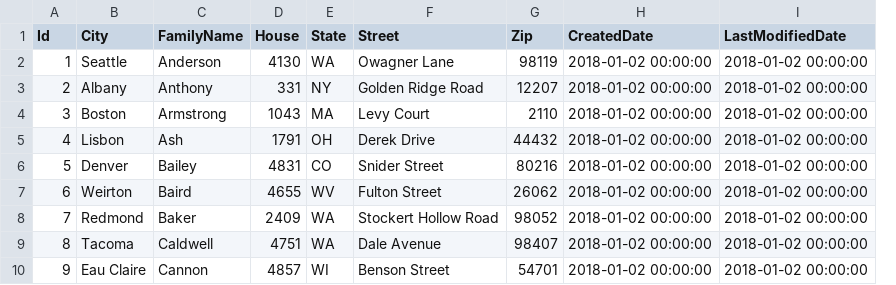
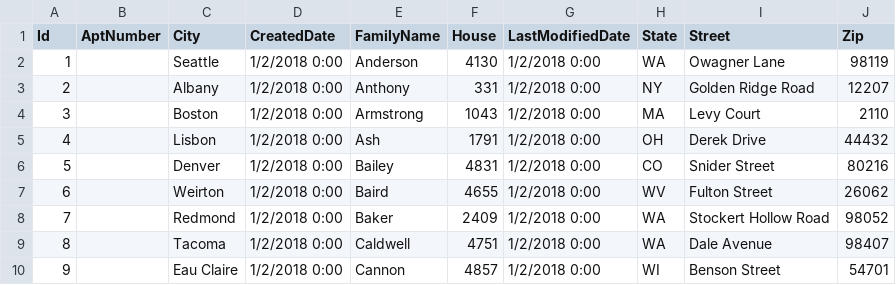
Before and after one commit to matthayo/MBApplication, a CSV file: other_files/FakeName/Families.csv, drawn as a sheet; only a part is shown; removed rows and columns are numbered as before the commit, all else as after; the diff names each change by its address in the sheet, - before the commit and + after, or states it on an @@ line.

```diff
--- a/other_files/FakeName/Families.csv
+++ b/other_files/FakeName/Families.csv
+column B (AptNumber), empty
+column D (CreatedDate), rows 2-10: all 1/2/2018 0:00
+column G (LastModifiedDate), rows 2-10: all 1/2/2018 0:00
-column H (CreatedDate), rows 2-10: all 2018-01-02 00:00:00
-column I (LastModifiedDate), rows 2-10: all 2018-01-02 00:00:00
```
Also changed, not shown: other_files/FakeName/FakeNames.csv, other_files/FakeName/Memberships.csv, 13 other files.
